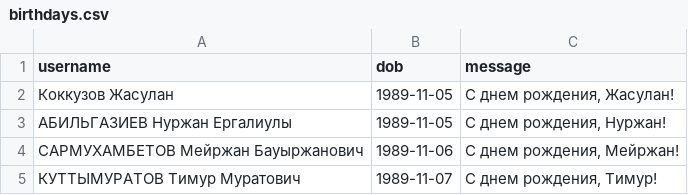
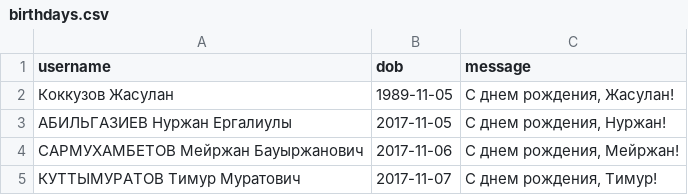
Before and after one commit to Kokkuzov/slack-birthday-BOT, a CSV file: data/birthdays.csv, drawn as a sheet.

Commit message:
Update birthdays.csv

```diff
--- a/data/birthdays.csv
+++ b/data/birthdays.csv
@@ -2,4 +2,4 @@ username,dob,message
 "Коккузов Жасулан","1989-11-05","С днем рождения, Жасулан!"
-"АБИЛЬГАЗИЕВ Нуржан Ергалиулы","1989-11-05","С днем рождения, Нуржан!"
-"САРМУХАМБЕТОВ Мейржан Бауыржанович","1989-11-06","С днем рождения, Мейржан!"
-"КУТТЫМУРАТОВ Тимур Муратович","1989-11-07","С днем рождения, Тимур!"
+"АБИЛЬГАЗИЕВ Нуржан Ергалиулы","2017-11-05","С днем рождения, Нуржан!"
+"САРМУХАМБЕТОВ Мейржан Бауыржанович","2017-11-06","С днем рождения, Мейржан!"
+"КУТТЫМУРАТОВ Тимур Муратович","2017-11-07","С днем рождения, Тимур!"
```
